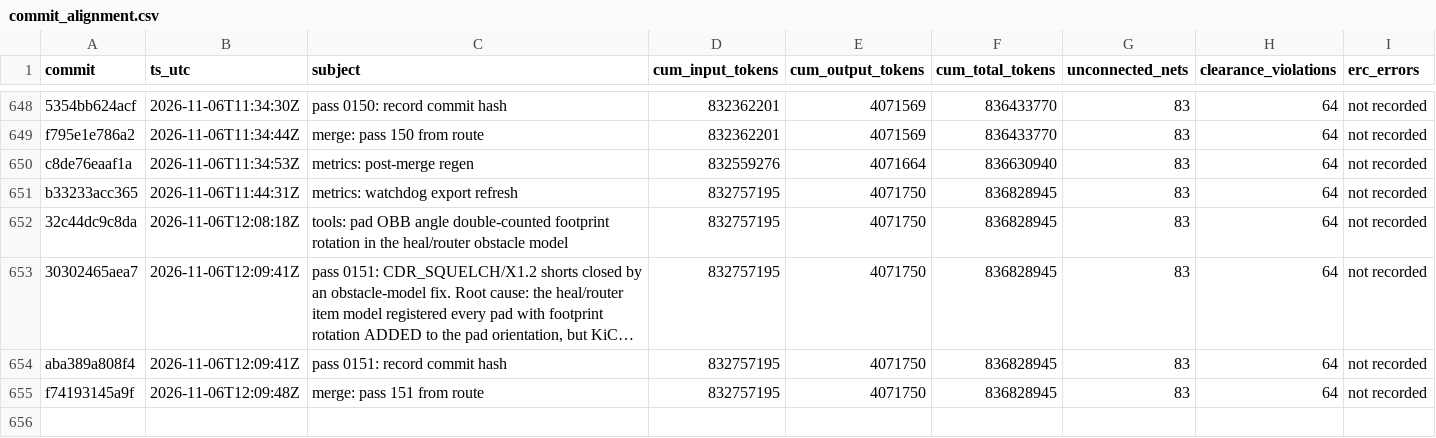
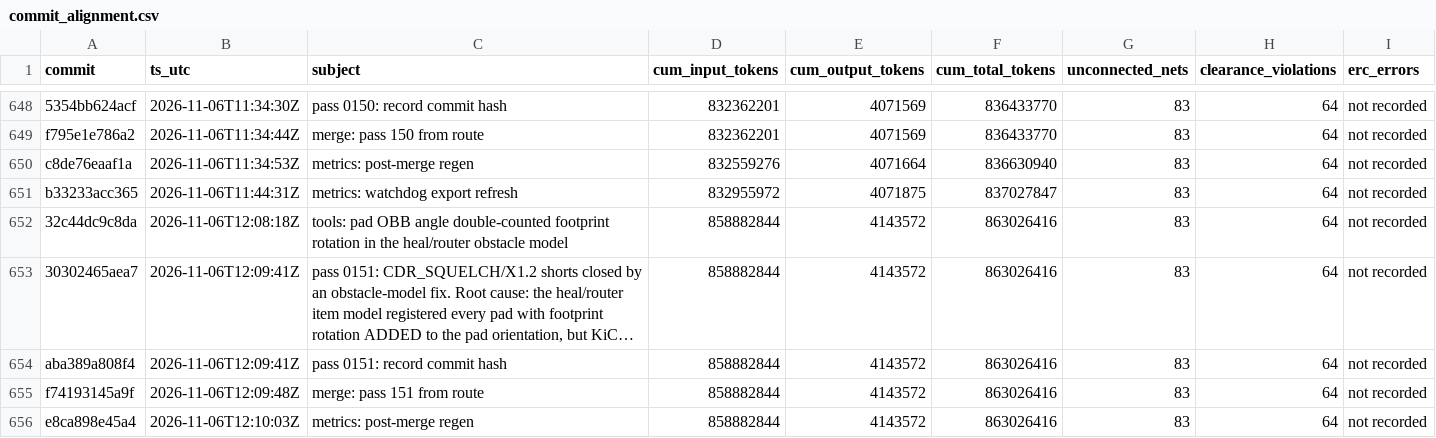
Before and after one commit to sneakers-the-rat/lvds-receiver-official, a CSV file: metrics/commit_alignment.csv, drawn as a sheet; only a part is shown, gaps mark what is left out; long unchanged cells end in …; the diff names each change by its address in the sheet, - before the commit and + after, or states it on an @@ line.

```diff
--- a/metrics/commit_alignment.csv
+++ b/metrics/commit_alignment.csv
-D651 (cum_input_tokens): 832757195
+D651 (cum_input_tokens): 832955972
-E651 (cum_output_tokens): 4071750
+E651 (cum_output_tokens): 4071875
-F651 (cum_total_tokens): 836828945
+F651 (cum_total_tokens): 837027847
-D652:D655 (cum_input_tokens): 832757195
+D652:D655 (cum_input_tokens): 858882844
-E652:E655 (cum_output_tokens): 4071750
+E652:E655 (cum_output_tokens): 4143572
-F652:F655 (cum_total_tokens): 836828945
+F652:F655 (cum_total_tokens): 863026416
+row 656: e8ca898e45a4 | 2026-11-06T12:10:03Z | metrics: post-merge regen | 858882844 | 4143572 | 863026416 | 83 | 64 | not recorded
```
Also changed, not shown: metrics/agents.csv, metrics/cost_summary.csv, 3 other files.
